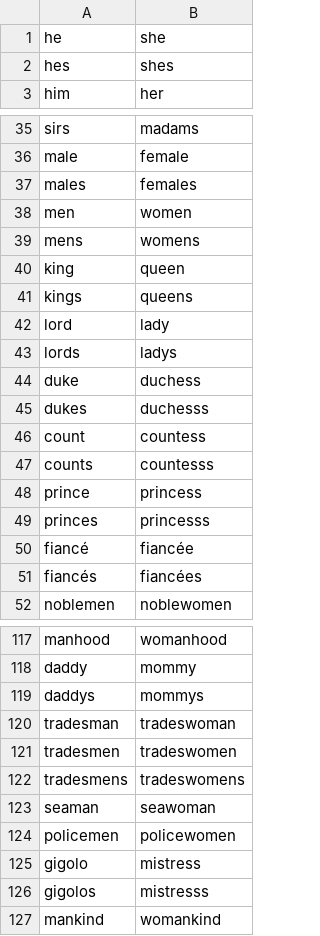
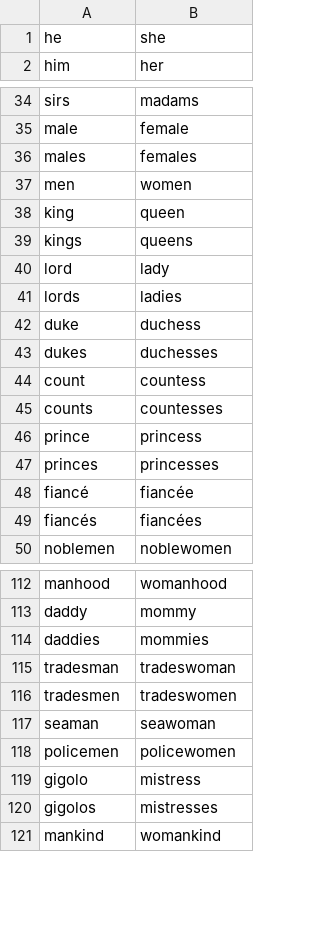
Before and after one commit to emdaniels/character-swap, a CSV file: holmes_pronouns.csv, drawn as a sheet; only a part is shown, gaps mark what is left out; the diff covers the shown part only.

```diff
--- a/holmes_pronouns.csv
+++ b/holmes_pronouns.csv
@@ -1,3 +1,2 @@
 he,she
-hes,shes
 him,her
@@ -38,3 +37,2 @@ males,females
 men,women
-mens,womens
 king,queen
@@ -42,9 +40,9 @@ kings,queens
 lord,lady
-lords,ladys
+lords,ladies
 duke,duchess
-dukes,duchesss
+dukes,duchesses
 count,countess
-counts,countesss
+counts,countesses
 prince,princess
-princes,princesss
+princes,princesses
 fiancé,fiancée
@@ -118,6 +113,5 @@ manhood,womanhood
 daddy,mommy
-daddys,mommys
+daddies,mommies
 tradesman,tradeswoman
 tradesmen,tradeswomen
-tradesmens,tradeswomens
 seaman,seawoman
@@ -125,3 +119,3 @@ policemen,policewomen
 gigolo,mistress
-gigolos,mistresss
+gigolos,mistresses
 mankind,womankind
```
Also changed, not shown: 3 removed rows and 15 edited cells elsewhere in this file, holmes_names.csv, 4 other files.
